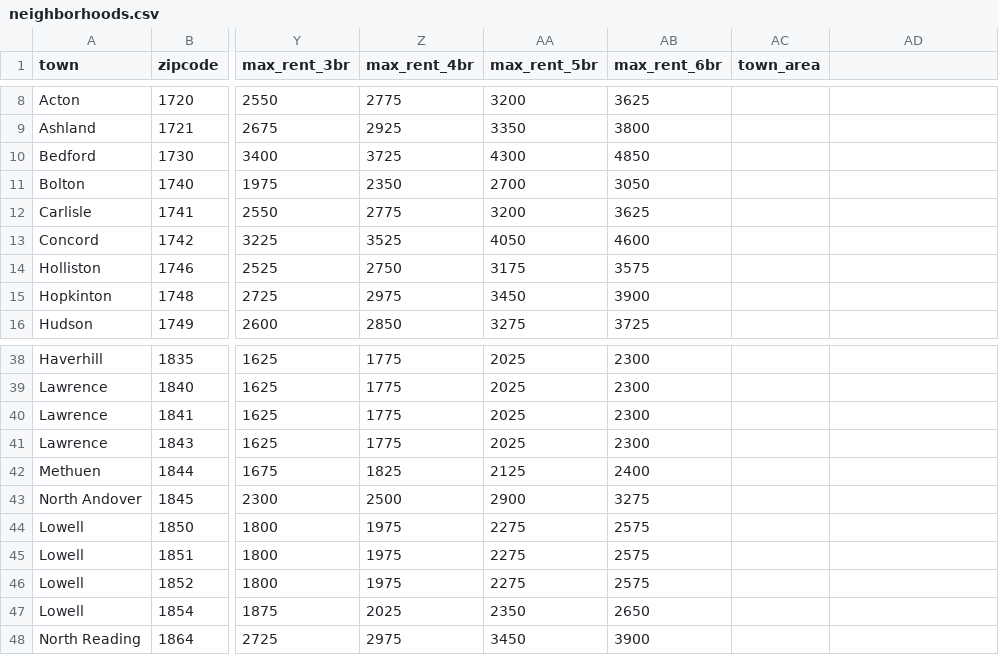
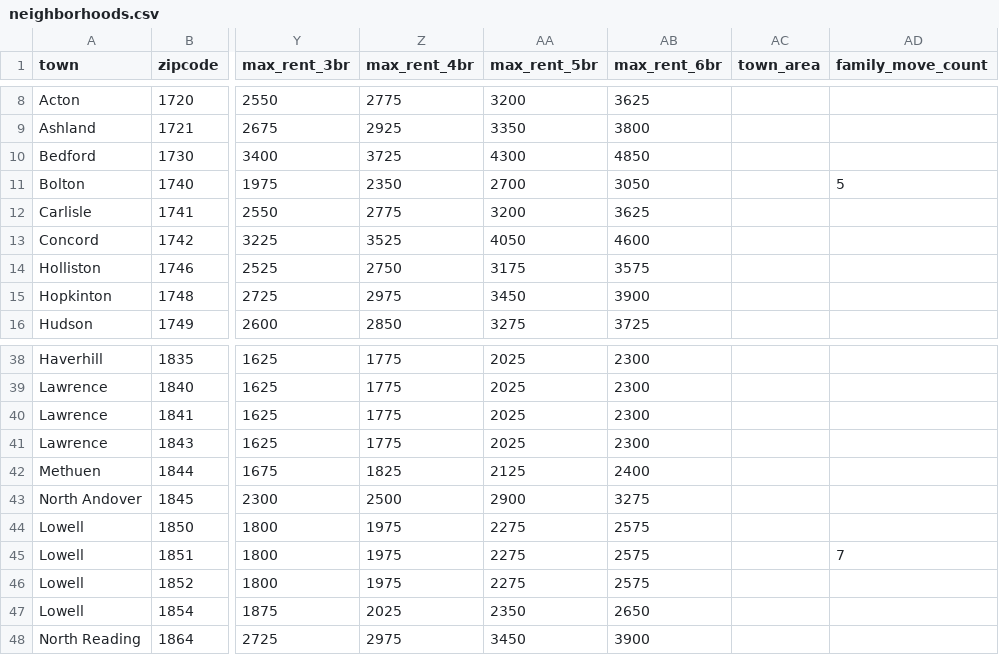
Before and after one commit to azavea/echo-locator, a CSV file: neighborhood_data/neighborhoods.csv, drawn as a sheet; only a part is shown, gaps mark what is left out; the diff names each change by its address in the sheet, - before the commit and + after, or states it on an @@ line.

Commit message:
Add family move count field

```diff
--- a/neighborhood_data/neighborhoods.csv
+++ b/neighborhood_data/neighborhoods.csv
-AD1: (empty)
+AD1: family_move_count
-AD11 (family_move_count): (empty)
+AD11 (family_move_count): 5
-AD45 (family_move_count): (empty)
+AD45 (family_move_count): 7
```
Also changed, not shown: 5 other files.
